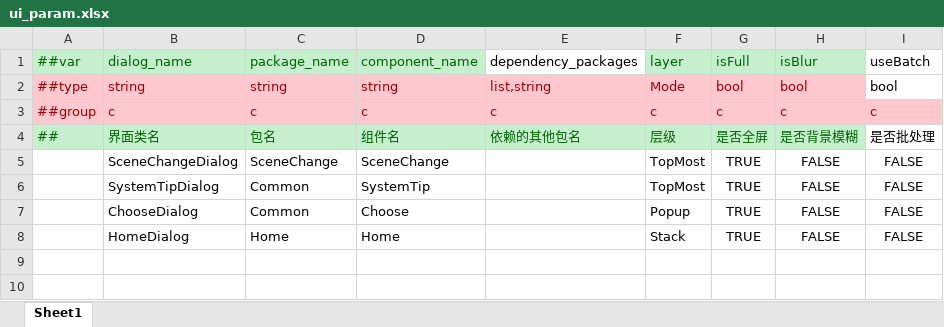
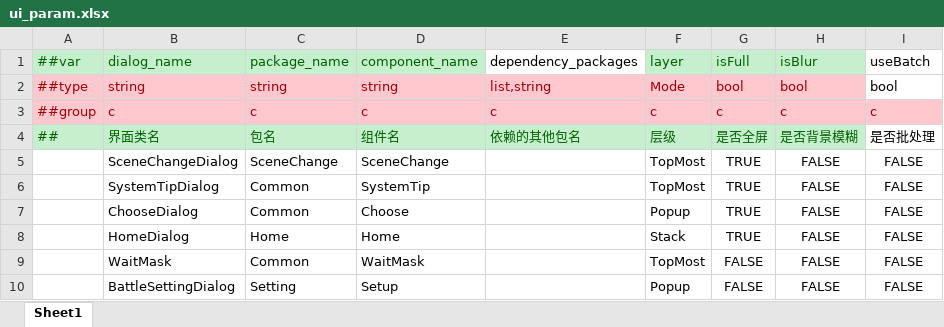
Before and after one commit to XihOfFy/XIHFrameWork, an Excel workbook: LubanTmpl/Datas/ui_param.xlsx, sheet Sheet1, drawn as a sheet; values as stored, in another font and other column widths than the file's, no borders; the diff names each change by its address in the sheet, - before the commit and + after, or states it on an @@ line.

Commit message:
部分UI common

```diff
--- a/LubanTmpl/Datas/ui_param.xlsx (sheet Sheet1)
+++ b/LubanTmpl/Datas/ui_param.xlsx (sheet Sheet1)
+row 9:  | WaitMask | Common | WaitMask |  | TopMost | FALSE | FALSE | FALSE
+row 10:  | BattleSettingDialog | Setting | Setup |  | Popup | FALSE | FALSE | FALSE
```
Also changed, not shown: LubanTmpl/Datas/localization.xlsx, 39 other files.
